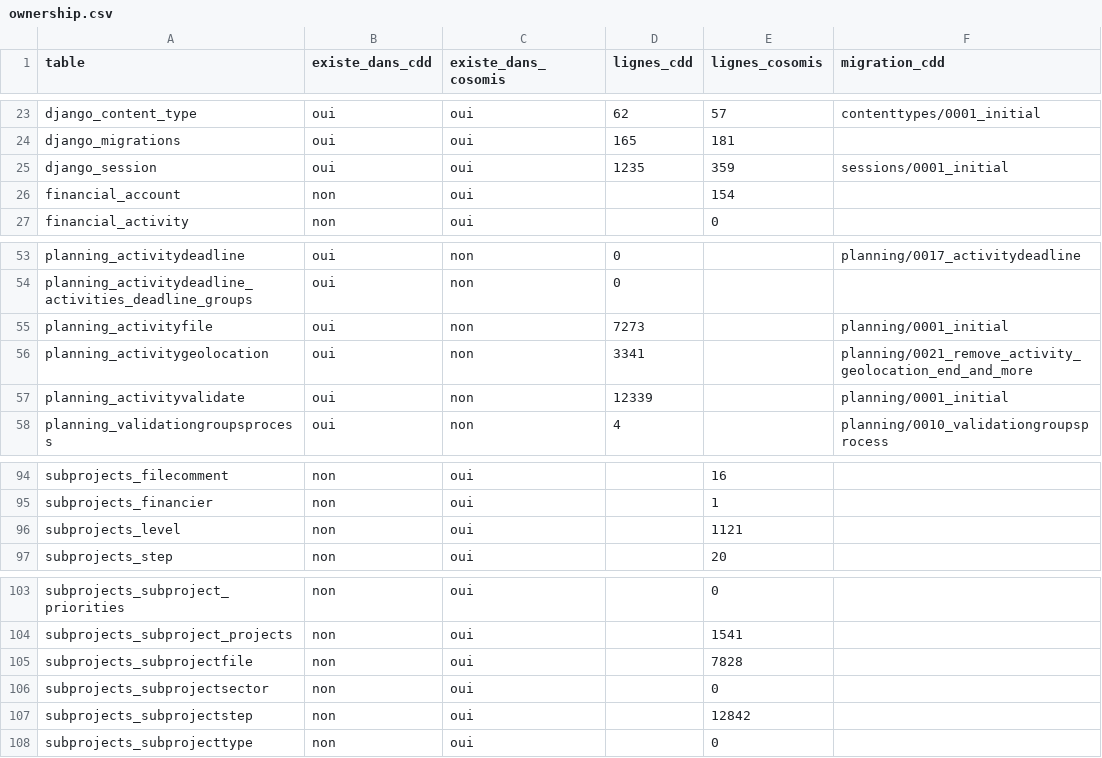
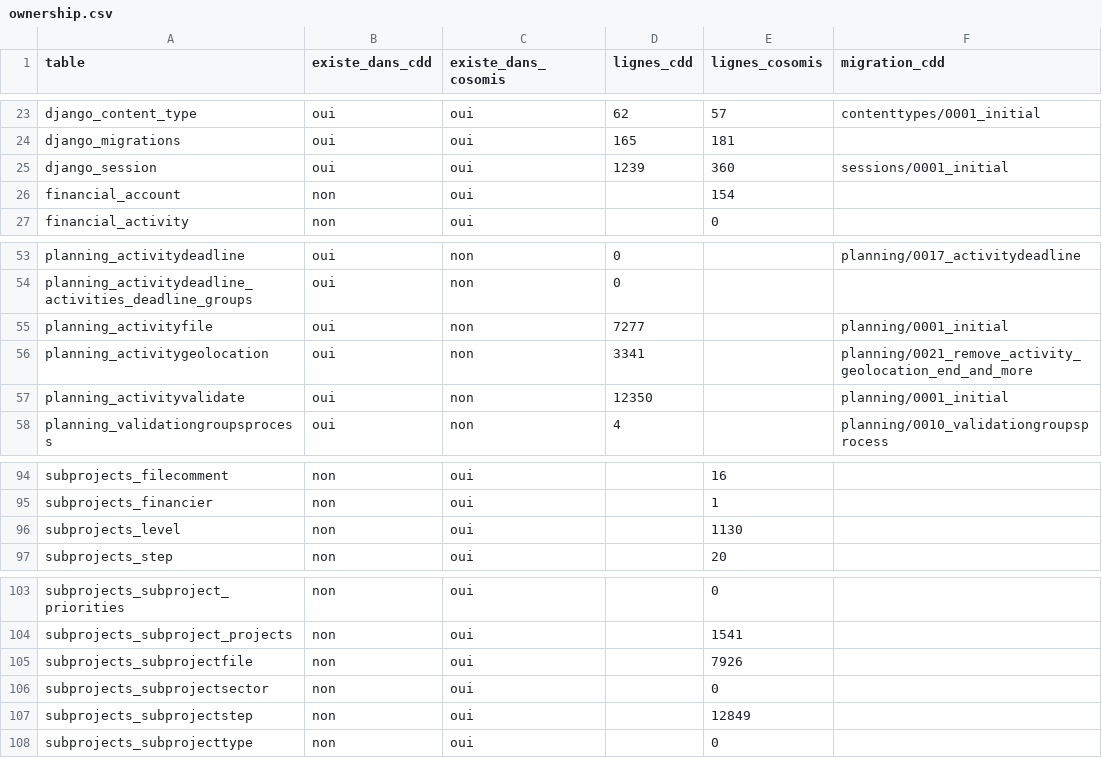
Before and after one commit to anadeb-coso/cdd-backend, a CSV file: merge/artifacts/10_inventory/ownership.csv, drawn as a sheet; only a part is shown, gaps mark what is left out; the diff names each change by its address in the sheet, - before the commit and + after, or states it on an @@ line.

Commit message:
merge: follow the COSOMIS Project table rename and re-run the pipeline
COSOMIS renamed subprojects_project to process_manager_project, so the
Project cross-concept found no source CSV and skipped silently: id_map had
no Project entries and 6633 project_id FKs ended up orphaned. Regenerate
fusion_plan.yml, id_map/conflicts and the reports after the fix (Project
folds 3/3, administrativelevelwave 35 matched / 24 new, 0 orphan FK,
acceptance checks 6.1-6.5 and 6.7b green).

The code changes themselves (02_build_plan, 04_build_unified,
07_remap_couchdb, run_checks) were already swept into 27121df.

```diff
--- a/merge/artifacts/10_inventory/ownership.csv
+++ b/merge/artifacts/10_inventory/ownership.csv
-D25 (lignes_cdd): 1235
+D25 (lignes_cdd): 1239
-E25 (lignes_cosomis): 359
+E25 (lignes_cosomis): 360
-D55 (lignes_cdd): 7273
+D55 (lignes_cdd): 7277
-D57 (lignes_cdd): 12339
+D57 (lignes_cdd): 12350
-E96 (lignes_cosomis): 1121
+E96 (lignes_cosomis): 1130
-E105 (lignes_cosomis): 7828
+E105 (lignes_cosomis): 7926
-E107 (lignes_cosomis): 12842
+E107 (lignes_cosomis): 12849
```
Also changed, not shown: 9 other files.
